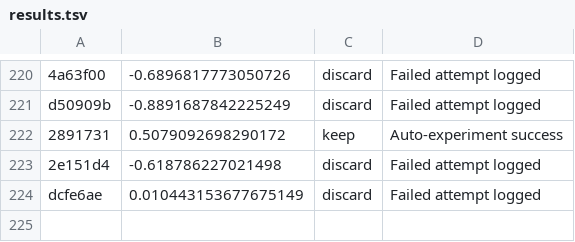
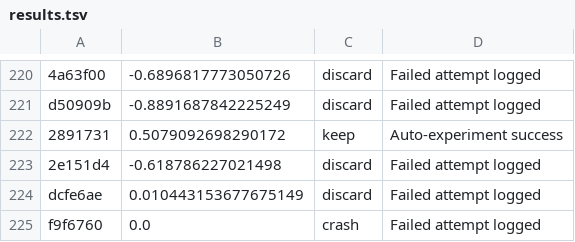
Before and after one commit to PotatoCodez127/Crypto_LLM, a TSV file: strategy_trainer/results.tsv, drawn as a sheet; only a part is shown, gaps mark what is left out; the diff names each change by its address in the sheet, - before the commit and + after, or states it on an @@ line.

```diff
--- a/strategy_trainer/results.tsv
+++ b/strategy_trainer/results.tsv
+row 225: f9f6760 | 0.0 | crash | Failed attempt logged
```
Also changed, not shown: 3 other files.
